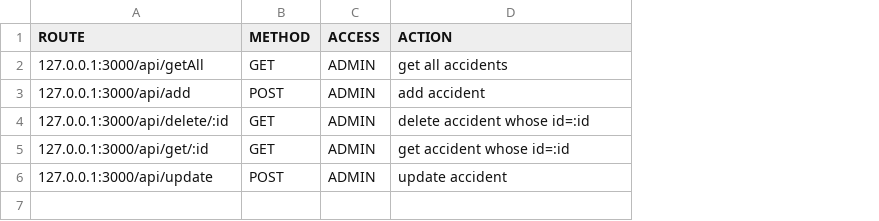
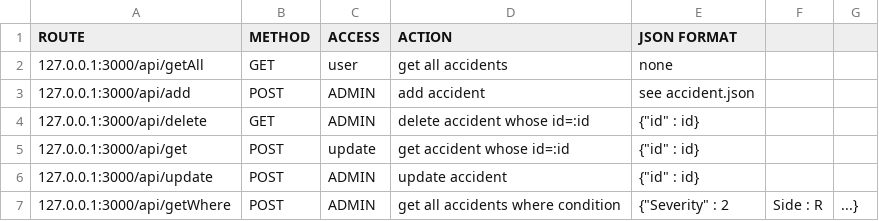
Before and after one commit to dianamocanu05/Proiect-TW, a CSV file: api-routes.csv, drawn as a sheet; removed rows and columns are numbered as before the commit, all else as after; the diff names each change by its address in the sheet, - before the commit and + after, or states it on an @@ line.

```diff
--- a/api-routes.csv
+++ b/api-routes.csv
+column E (JSON FORMAT), rows 2-4: none | see accident.json | {"id" : id}; row 6: {"id" : id}
+column F, empty
+column G, empty
-C2 (ACCESS): ADMIN
+C2 (ACCESS): user
-A4 (ROUTE): 127.0.0.1:3000/api/delete/:id
+A4 (ROUTE): 127.0.0.1:3000/api/delete
-row 5: 127.0.0.1:3000/api/get/:id | GET | ADMIN | get accident whose id=:id
+row 5: 127.0.0.1:3000/api/get | POST | update | get accident whose id=:id | {"id" : id}
+row 7: 127.0.0.1:3000/api/getWhere | POST | ADMIN | get all accidents where condition | {"Severity" : 2 | Side : R | ...}
```
Also changed, not shown: 6 other files.
